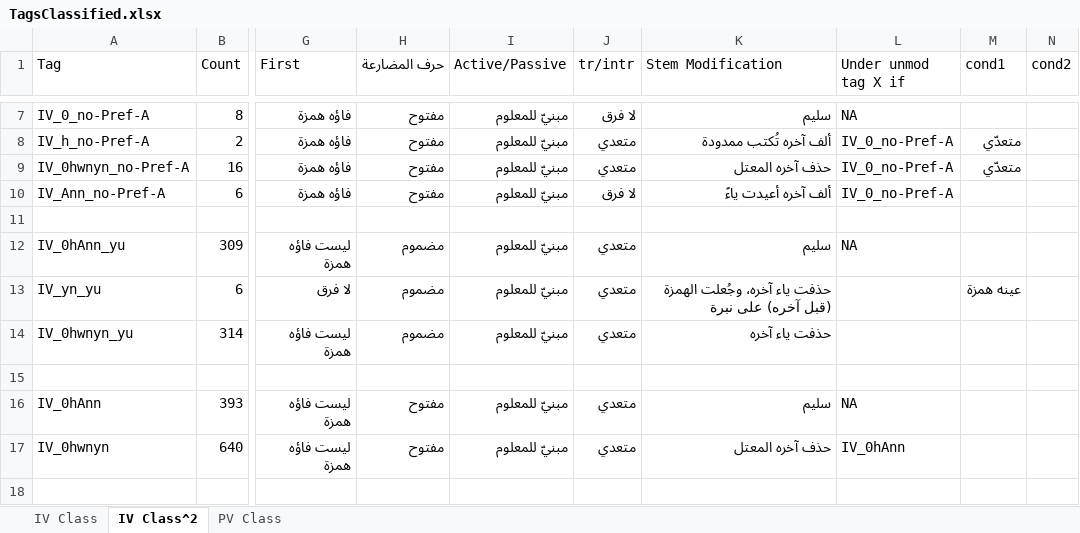
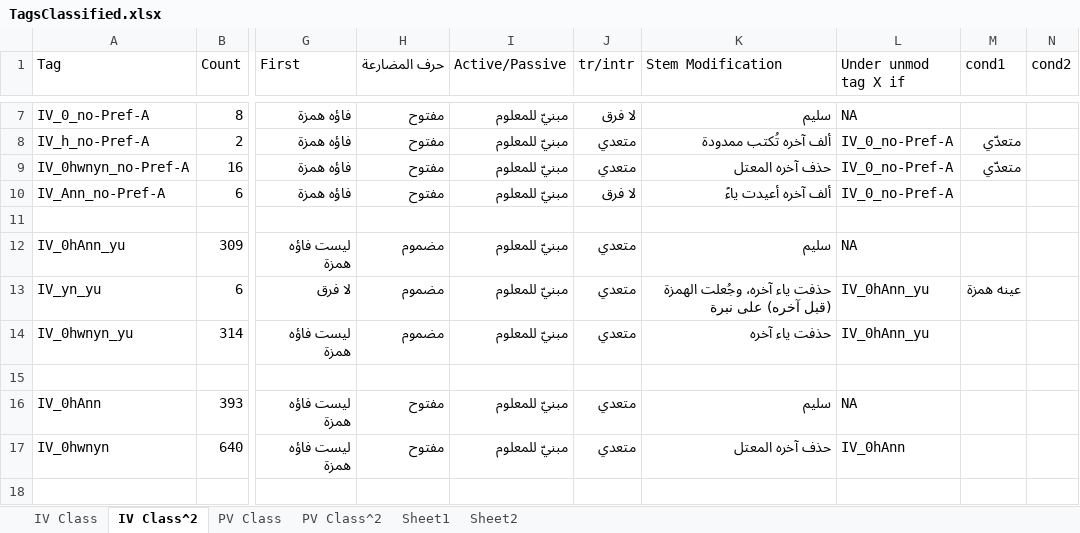
Before and after one commit to omarzd/BuckTagger, an Excel workbook: TagsClassified.xlsx, sheet IV Class^2, drawn as a sheet; only a part is shown, gaps mark what is left out; values as stored, in another font and other column widths than the file's, no cell formats; the diff names each change by its address in the sheet, - before the commit and + after, or states it on an @@ line.

```diff
--- a/TagsClassified.xlsx (sheet IV Class^2)
+++ b/TagsClassified.xlsx (sheet IV Class^2)
+sheet tab: PV Class^2
+sheet tab: Sheet1
+sheet tab: Sheet2
-L13:L14 (Under unmod tag X if): (empty)
+L13:L14 (Under unmod tag X if): IV_0hAnn_yu
```
Also changed, not shown: sheet PV Class, sheet IV Class, cell formats, TagsComments.xlsx, 2 other files.
